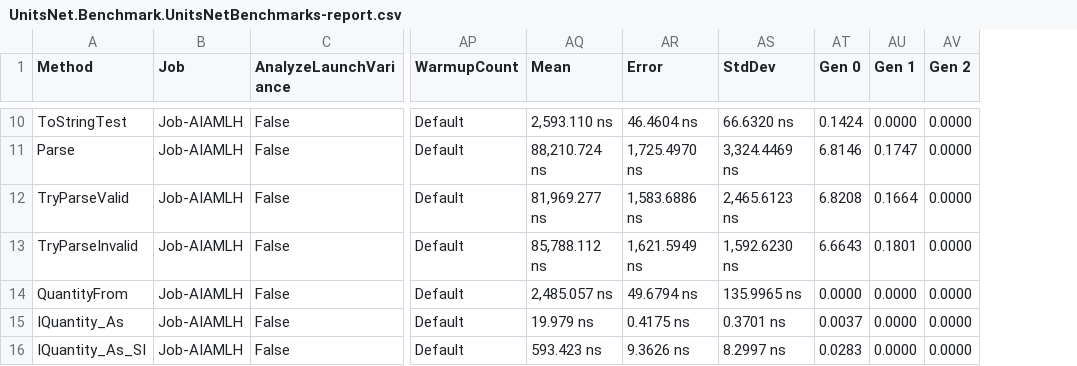
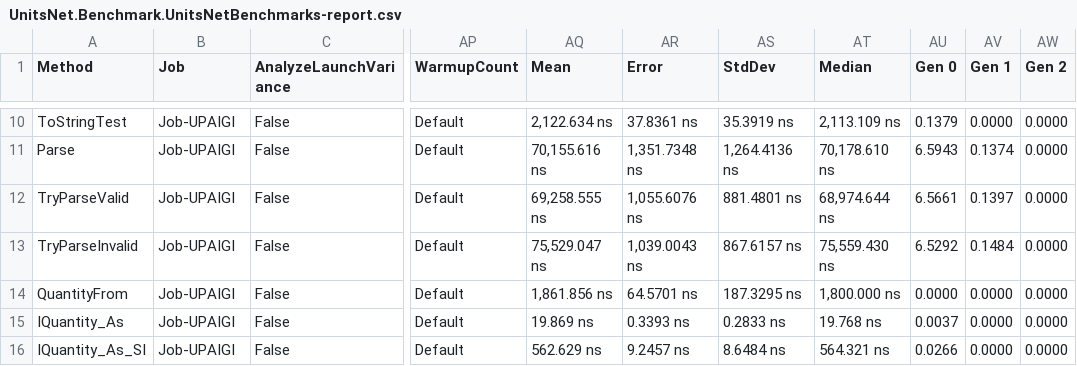
Before and after one commit to angularsen/UnitsNet, a CSV file: benchmarks/netcoreapp21/results/UnitsNet.Benchmark.UnitsNetBenchmarks-report.csv, drawn as a sheet; only a part is shown, gaps mark what is left out; addresses are those after the commit; the diff covers the shown part only; the diff names each change by its address in the sheet, - before the commit and + after, or states it on an @@ line.

```diff
--- a/benchmarks/netcoreapp21/results/UnitsNet.Benchmark.UnitsNetBenchmarks-report.csv
+++ b/benchmarks/netcoreapp21/results/UnitsNet.Benchmark.UnitsNetBenchmarks-report.csv
+column AT (Median), rows 10-16: 2,113.109 ns | 70,178.610 ns | 68,974.644 ns | 75,559.430 ns | 1,800.000 ns | 19.768 ns | 564.321 ns
-B10:B16 (Job): Job-AIAMLH
+B10:B16 (Job): Job-UPAIGI
-AQ10 (Mean): 2,593.110 ns
+AQ10 (Mean): 2,122.634 ns
-AR10 (Error): 46.4604 ns
+AR10 (Error): 37.8361 ns
-AS10 (StdDev): 66.6320 ns
+AS10 (StdDev): 35.3919 ns
-AU10 (Gen 0): 0.1424
+AU10 (Gen 0): 0.1379
-AQ11 (Mean): 88,210.724 ns
+AQ11 (Mean): 70,155.616 ns
-AR11 (Error): 1,725.4970 ns
+AR11 (Error): 1,351.7348 ns
-AS11 (StdDev): 3,324.4469 ns
+AS11 (StdDev): 1,264.4136 ns
-AU11 (Gen 0): 6.8146
+AU11 (Gen 0): 6.5943
-AV11 (Gen 1): 0.1747
+AV11 (Gen 1): 0.1374
-AQ12 (Mean): 81,969.277 ns
+AQ12 (Mean): 69,258.555 ns
-AR12 (Error): 1,583.6886 ns
+AR12 (Error): 1,055.6076 ns
-AS12 (StdDev): 2,465.6123 ns
+AS12 (StdDev): 881.4801 ns
-AU12 (Gen 0): 6.8208
+AU12 (Gen 0): 6.5661
-AV12 (Gen 1): 0.1664
+AV12 (Gen 1): 0.1397
-AQ13 (Mean): 85,788.112 ns
+AQ13 (Mean): 75,529.047 ns
-AR13 (Error): 1,621.5949 ns
+AR13 (Error): 1,039.0043 ns
-AS13 (StdDev): 1,592.6230 ns
+AS13 (StdDev): 867.6157 ns
-AU13 (Gen 0): 6.6643
+AU13 (Gen 0): 6.5292
-AV13 (Gen 1): 0.1801
+AV13 (Gen 1): 0.1484
-AQ14 (Mean): 2,485.057 ns
+AQ14 (Mean): 1,861.856 ns
-AR14 (Error): 49.6794 ns
+AR14 (Error): 64.5701 ns
-AS14 (StdDev): 135.9965 ns
+AS14 (StdDev): 187.3295 ns
-AQ15 (Mean): 19.979 ns
+AQ15 (Mean): 19.869 ns
-AR15 (Error): 0.4175 ns
+AR15 (Error): 0.3393 ns
-AS15 (StdDev): 0.3701 ns
+AS15 (StdDev): 0.2833 ns
-AQ16 (Mean): 593.423 ns
+AQ16 (Mean): 562.629 ns
-AR16 (Error): 9.3626 ns
+AR16 (Error): 9.2457 ns
-AS16 (StdDev): 8.2997 ns
+AS16 (StdDev): 8.6484 ns
-AU16 (Gen 0): 0.0283
+AU16 (Gen 0): 0.0266
```
Also changed, not shown: 45 edited cells elsewhere in this file, 5 other files.
